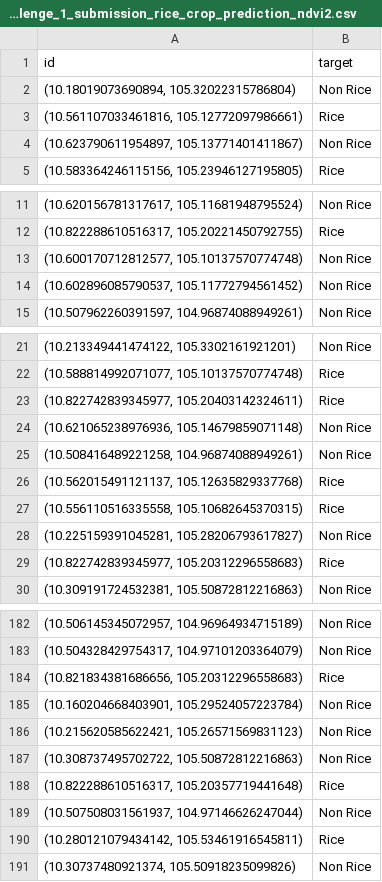
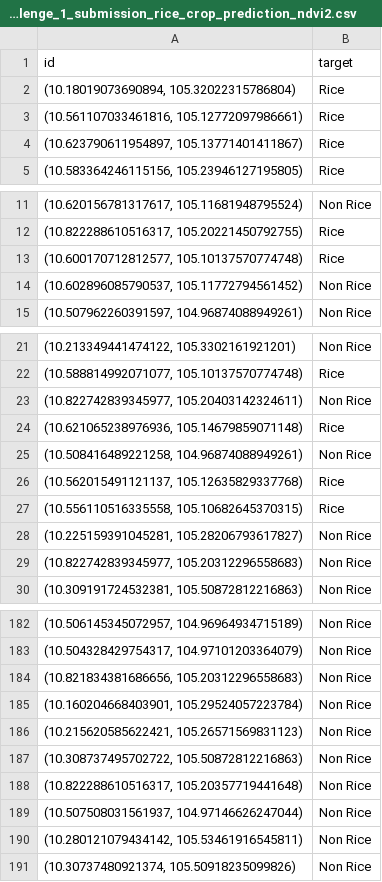
Before and after one commit to corentinbouton/EY-open-data-challenge-2023, a CSV file: data/submissions/challenge_1_submission_rice_crop_prediction_ndvi2.csv, drawn as a sheet; only a part is shown, gaps mark what is left out; the diff covers the shown part only.

```diff
--- a/data/submissions/challenge_1_submission_rice_crop_prediction_ndvi2.csv
+++ b/data/submissions/challenge_1_submission_rice_crop_prediction_ndvi2.csv
@@ -1,5 +1,5 @@
 id,target
-"(10.18019073690894, 105.32022315786804)",Non Rice
+"(10.18019073690894, 105.32022315786804)",Rice
 "(10.561107033461816, 105.12772097986661)",Rice
-"(10.623790611954897, 105.13771401411867)",Non Rice
+"(10.623790611954897, 105.13771401411867)",Rice
 "(10.583364246115156, 105.23946127195805)",Rice
@@ -12,3 +12,3 @@ id,target
 "(10.822288610516317, 105.20221450792755)",Rice
-"(10.600170712812577, 105.10137570774748)",Non Rice
+"(10.600170712812577, 105.10137570774748)",Rice
 "(10.602896085790537, 105.11772794561452)",Non Rice
@@ -22,4 +22,4 @@ id,target
 "(10.588814992071077, 105.10137570774748)",Rice
-"(10.822742839345977, 105.20403142324611)",Rice
-"(10.621065238976936, 105.14679859071148)",Non Rice
+"(10.822742839345977, 105.20403142324611)",Non Rice
+"(10.621065238976936, 105.14679859071148)",Rice
 "(10.508416489221258, 104.96874088949261)",Non Rice
@@ -28,3 +28,3 @@ id,target
 "(10.225159391045281, 105.28206793617827)",Non Rice
-"(10.822742839345977, 105.20312296558683)",Rice
+"(10.822742839345977, 105.20312296558683)",Non Rice
 "(10.309191724532381, 105.50872812216863)",Non Rice
@@ -183,3 +183,3 @@ id,target
 "(10.504328429754317, 104.97101203364079)",Non Rice
-"(10.821834381686656, 105.20312296558683)",Rice
+"(10.821834381686656, 105.20312296558683)",Non Rice
 "(10.160204668403901, 105.29524057223784)",Non Rice
@@ -187,5 +187,5 @@ id,target
 "(10.308737495702722, 105.50872812216863)",Non Rice
-"(10.822288610516317, 105.20357719441648)",Rice
+"(10.822288610516317, 105.20357719441648)",Non Rice
 "(10.507508031561937, 104.97146626247044)",Non Rice
-"(10.280121079434142, 105.53461916545811)",Rice
+"(10.280121079434142, 105.53461916545811)",Non Rice
 "(10.30737480921374, 105.50918235099826)",Non Rice
```
Also changed, not shown: 15 edited cells elsewhere in this file, 3 other files.
